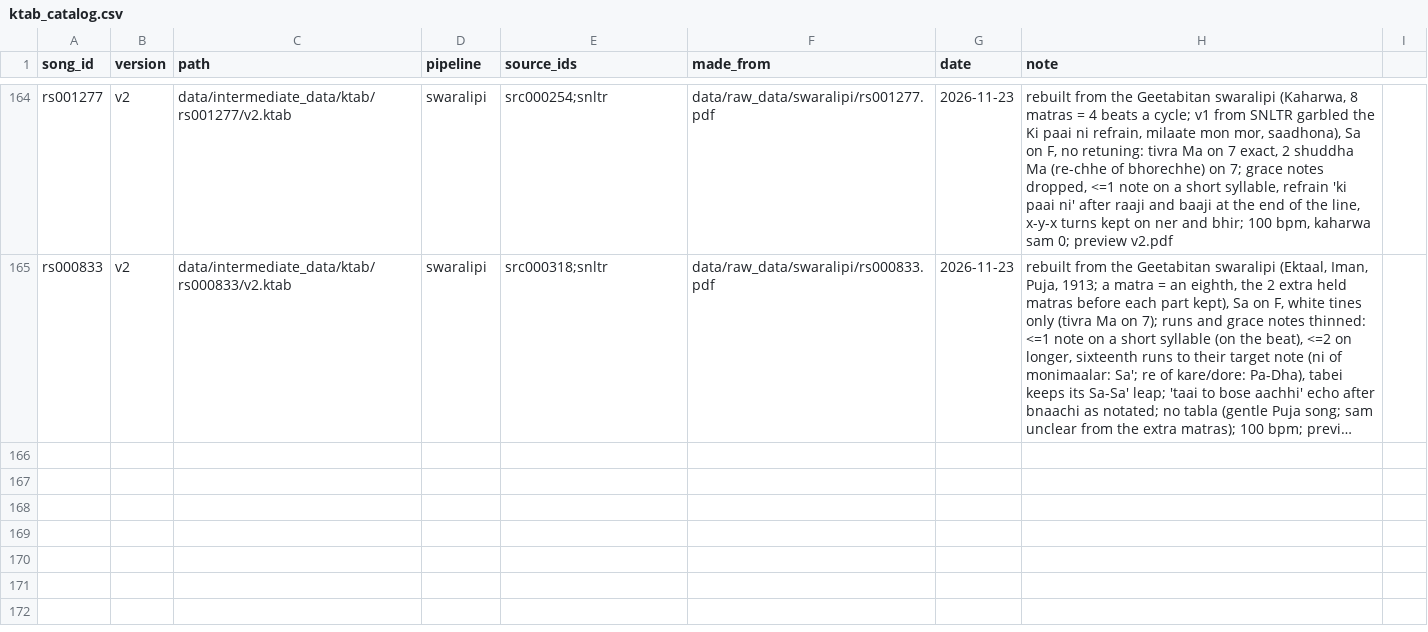
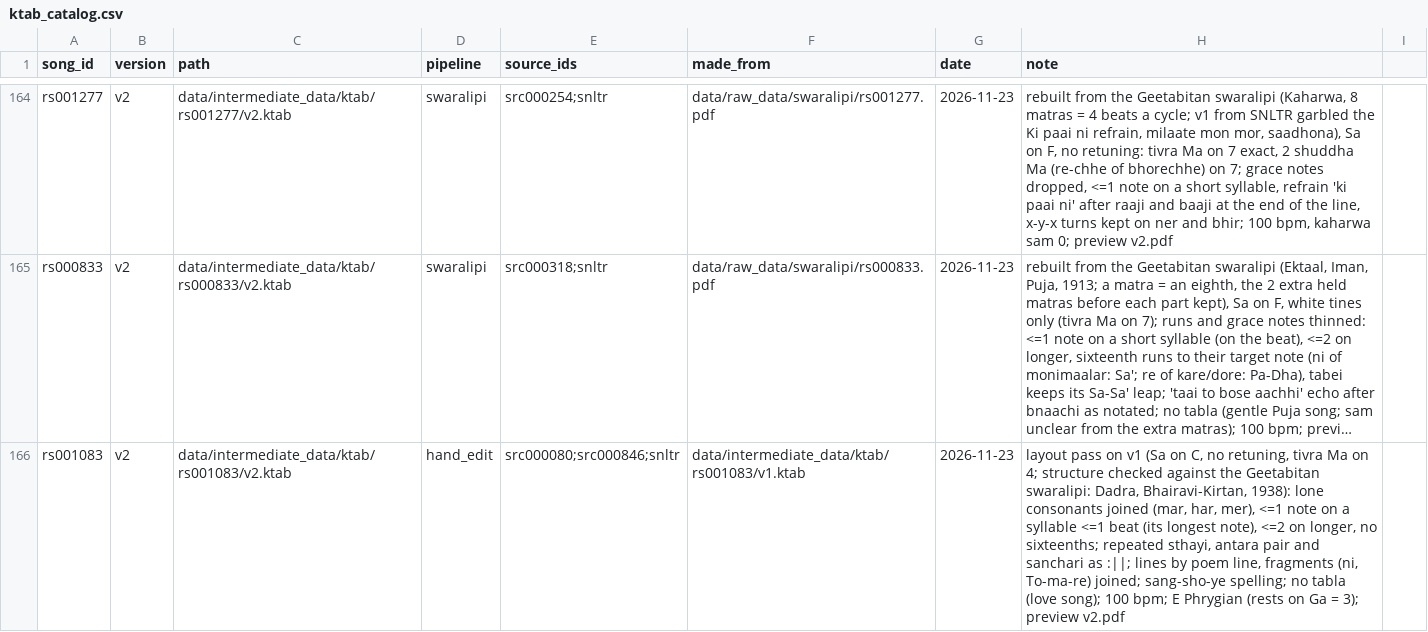
Before and after one commit to jagadish88/kalimba-kitab, a CSV file: data/intermediate_data/ktab/ktab_catalog.csv, drawn as a sheet; only a part is shown, gaps mark what is left out; long unchanged cells end in …; the diff names each change by its address in the sheet, - before the commit and + after, or states it on an @@ line.

```diff
--- a/data/intermediate_data/ktab/ktab_catalog.csv
+++ b/data/intermediate_data/ktab/ktab_catalog.csv
+row 166: rs001083 | v2 | data/intermediate_data/ktab/rs001083/v2.ktab | hand_edit | src000080;src000846;snltr | data/intermediate_data/ktab/rs001083/v1.ktab | 2026-11-23 | layout pass on v1 (Sa on C, no retuning, tivra Ma on 4; structure checked against the Geetabitan swaralipi: Dadra, Bhairavi-Kirtan, 1938): lone consonants joined (mar, har, mer), <=1 note on a syllable <=1 beat (its longest note), <=2 on longer, no sixteenths; repeated sthayi, antara pair and sanchari as :||; lines by poem line, fragments (ni, To-ma-re) joined; sang-sho-ye spelling; no tabla (love song); 100 bpm; E Phrygian (rests on Ga = 3); preview v2.pdf
```
Also changed, not shown: 6 other files.
